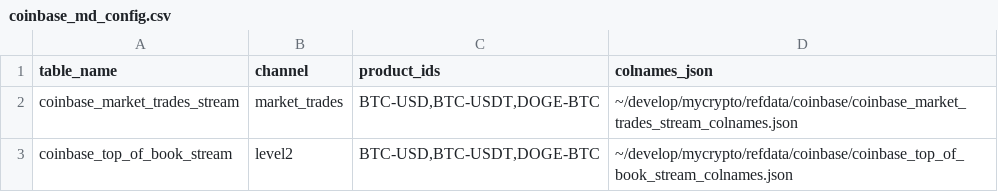
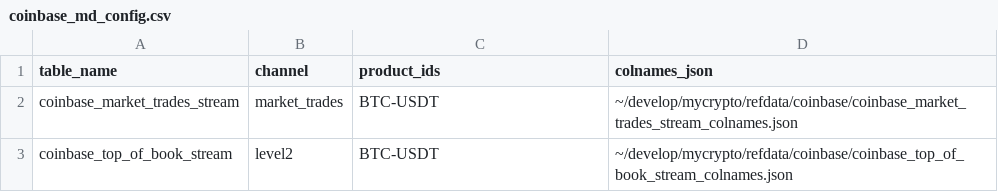
Before and after one commit to fedormlevin/mycrypto, a CSV file: coinbase_md_config.csv, drawn as a sheet.

Commit message:
coinbase doesn't work for more than one symbol per sub

```diff
--- a/coinbase_md_config.csv
+++ b/coinbase_md_config.csv
@@ -1,3 +1,3 @@
 table_name,channel,product_ids,colnames_json
-coinbase_market_trades_stream,market_trades,"BTC-USD,BTC-USDT,DOGE-BTC",~/develop/mycrypto/refdata/coinbase/coinbase_market_trades_stream_colnames.json
-coinbase_top_of_book_stream,level2,"BTC-USD,BTC-USDT,DOGE-BTC",~/develop/mycrypto/refdata/coinbase/coinbase_top_of_book_stream_colnames.json
+coinbase_market_trades_stream,market_trades,BTC-USDT,~/develop/mycrypto/refdata/coinbase/coinbase_market_trades_stream_colnames.json
+coinbase_top_of_book_stream,level2,BTC-USDT,~/develop/mycrypto/refdata/coinbase/coinbase_top_of_book_stream_colnames.json
```
Also changed, not shown: 2 other files.
